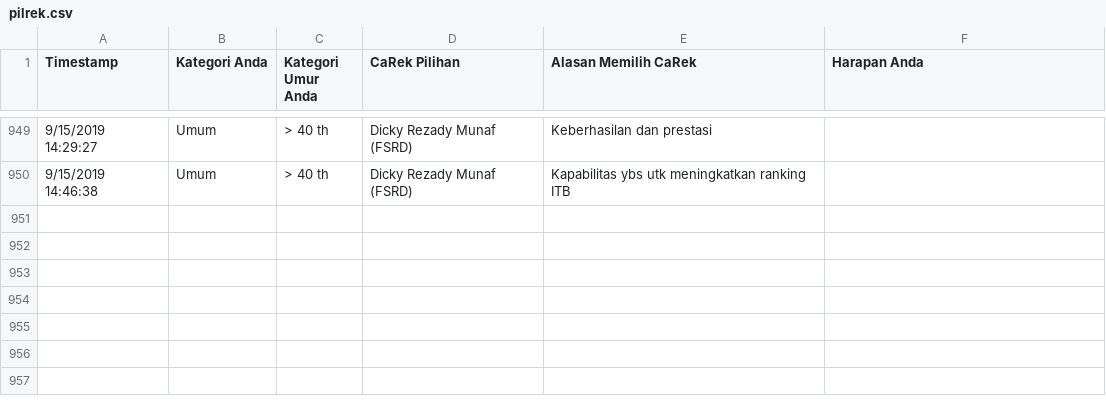
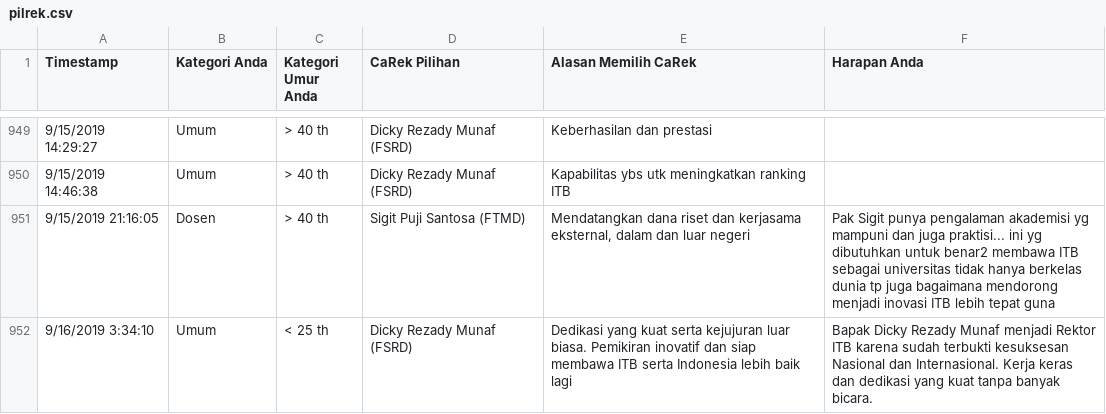
Before and after one commit to eueung/pilrek, a CSV file: pilrek.csv, drawn as a sheet; only a part is shown, gaps mark what is left out; the diff names each change by its address in the sheet, - before the commit and + after, or states it on an @@ line.

```diff
--- a/pilrek.csv
+++ b/pilrek.csv
+row 951: 9/15/2019 21:16:05 | Dosen | > 40 th | Sigit Puji Santosa (FTMD) | Mendatangkan dana riset dan kerjasama eksternal, dalam dan luar negeri | Pak Sigit punya pengalaman akademisi yg mampuni dan juga praktisi... ini yg dibutuhkan untuk benar2 membawa ITB sebagai universitas tidak hanya berkelas dunia tp juga bagaimana mendorong menjadi inovasi ITB lebih tepat guna
+row 952: 9/16/2019 3:34:10 | Umum | < 25 th | Dicky Rezady Munaf (FSRD) | Dedikasi yang kuat serta kejujuran luar biasa. Pemikiran inovatif dan siap membawa ITB serta Indonesia lebih baik lagi | Bapak Dicky Rezady Munaf menjadi Rektor ITB karena sudah terbukti kesuksesan Nasional dan Internasional. Kerja keras dan dedikasi yang kuat tanpa banyak bicara.
```
Also changed, not shown: pilrek-anon.csv.
